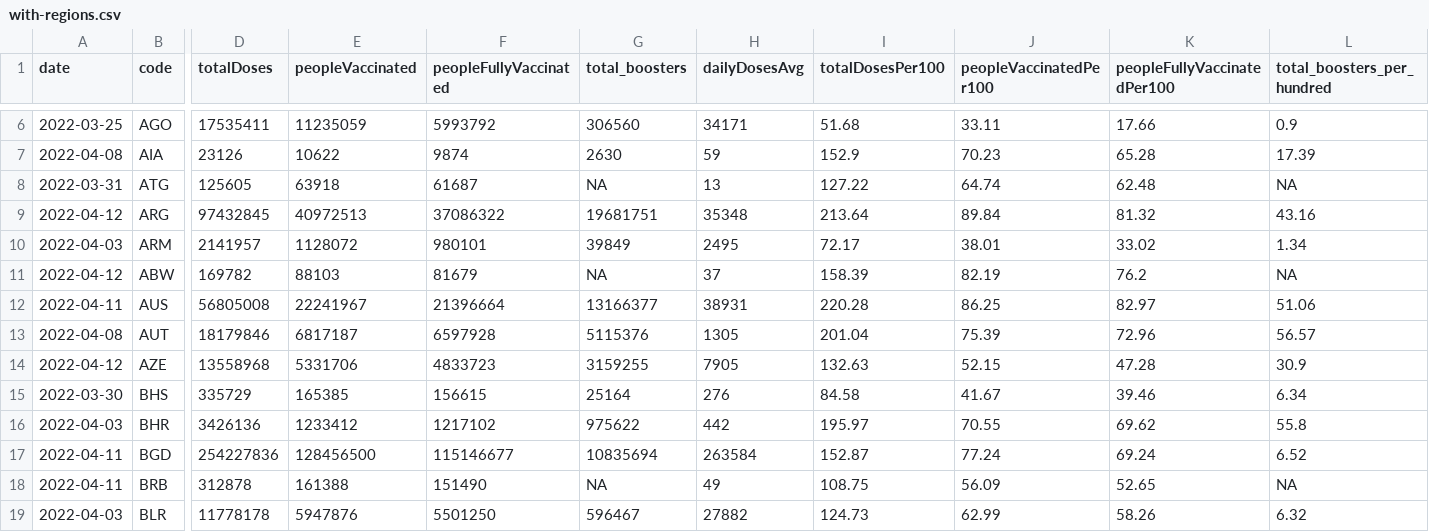
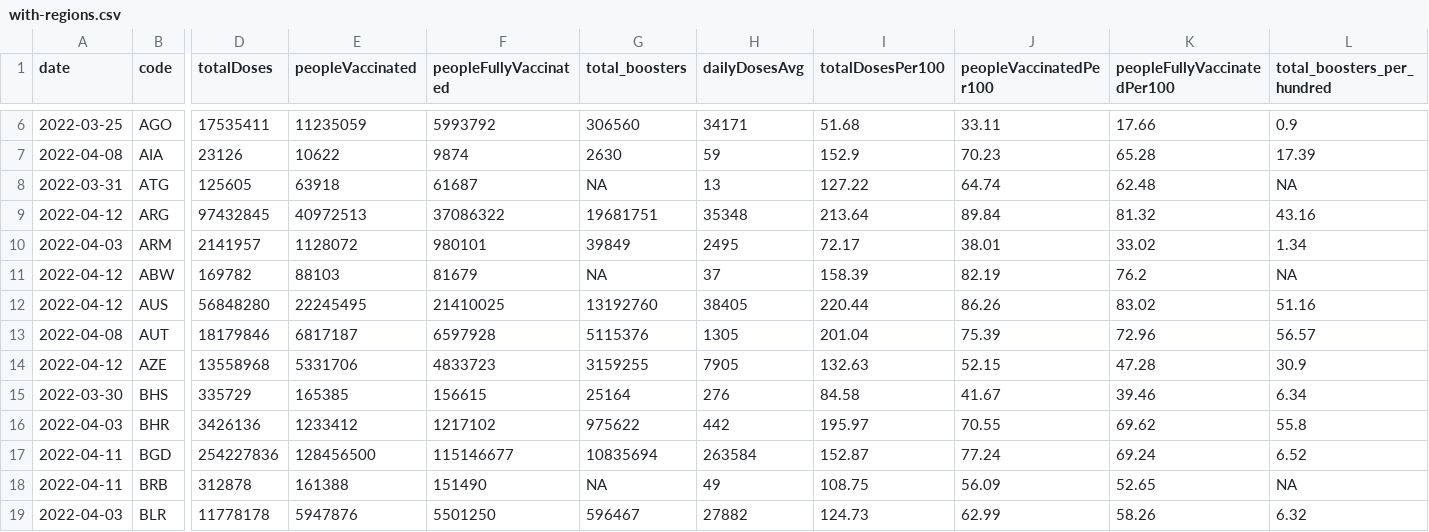
Before and after one commit to codecreative/covid-regional, a CSV file: with-regions.csv, drawn as a sheet; only a part is shown, gaps mark what is left out; the diff covers the shown part only; the diff names each change by its address in the sheet, - before the commit and + after, or states it on an @@ line.

```diff
--- a/with-regions.csv
+++ b/with-regions.csv
-A12 (date): 2022-04-11
+A12 (date): 2022-04-12
-D12 (totalDoses): 56805008
+D12 (totalDoses): 56848280
-E12 (peopleVaccinated): 22241967
+E12 (peopleVaccinated): 22245495
-F12 (peopleFullyVaccinated): 21396664
+F12 (peopleFullyVaccinated): 21410025
-G12 (total_boosters): 13166377
+G12 (total_boosters): 13192760
-H12 (dailyDosesAvg): 38931
+H12 (dailyDosesAvg): 38405
-I12 (totalDosesPer100): 220.28
+I12 (totalDosesPer100): 220.44
-J12 (peopleVaccinatedPer100): 86.25
+J12 (peopleVaccinatedPer100): 86.26
-K12 (peopleFullyVaccinatedPer100): 82.97
+K12 (peopleFullyVaccinatedPer100): 83.02
-L12 (total_boosters_per_hundred): 51.06
+L12 (total_boosters_per_hundred): 51.16
```
Also changed, not shown: 2 edited cells elsewhere in this file, with-regions-calculated.csv, with-regions-v2.csv.
